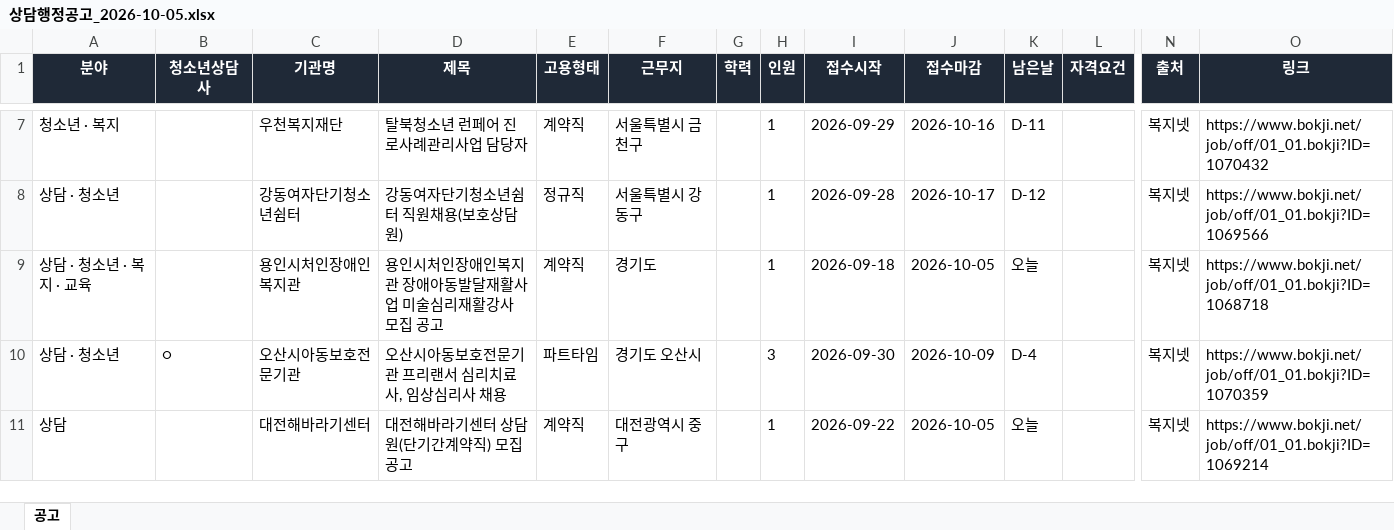
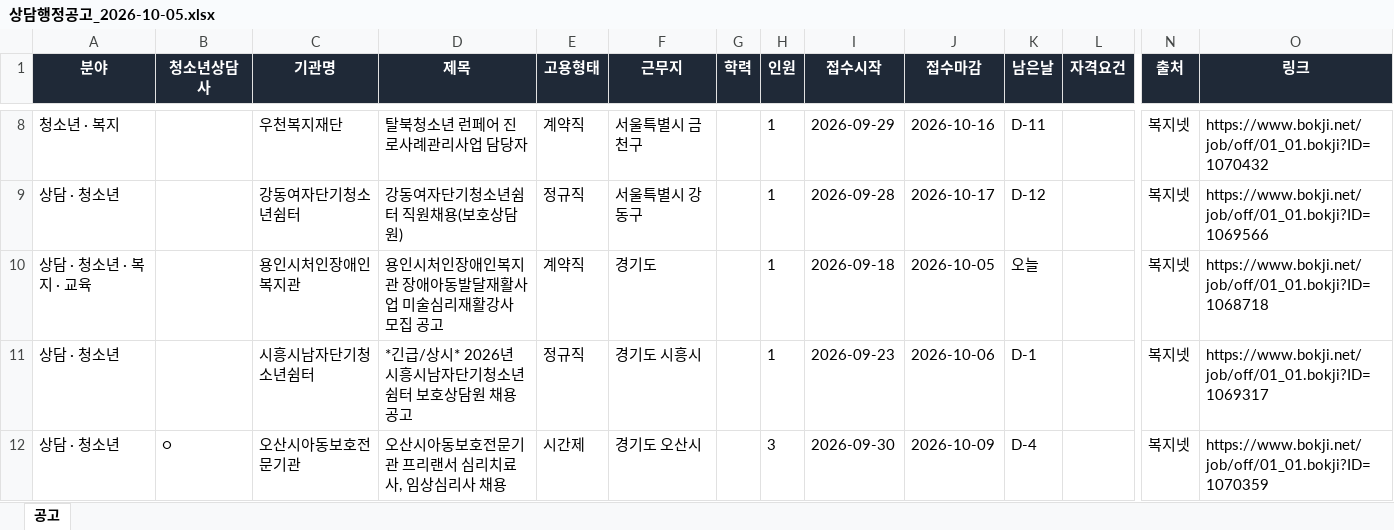
Before and after one commit to hongyul67-cpu/sangdam-chaeyong, an Excel workbook: docs/files/2026-10-05/상담행정공고_2026-10-05.xlsx, sheet 공고, drawn as a sheet; only a part is shown, gaps mark what is left out; the shorter side is filled out with more unchanged rows; values as stored, in another font and other column widths than the file's, no borders; addresses are those after the commit; rows hold the shown columns only; the diff covers the shown part only; the diff names each change by its address in the sheet, - before the commit and + after, or states it on an @@ line.

```diff
--- a/docs/files/2026-10-05/상담행정공고_2026-10-05.xlsx (sheet 공고)
+++ b/docs/files/2026-10-05/상담행정공고_2026-10-05.xlsx (sheet 공고)
+row 11: 상담 · 청소년 |  | 시흥시남자단기청소년쉼터 | *긴급/상시* 2026년 시흥시남자단기청소년쉼터 보호상담원 채용 공고 | 정규직 | 경기도 시흥시 |  | 1 | 2026-09-23 | 2026-10-06 | D-1 |  | 복지넷 | https://www.bokji.net/job/off/01_01.bokji?ID=1069317
-E12 (고용형태): 파트타임
+E12 (고용형태): 시간제
```
Also changed, not shown: 3 added rows and 1 edited cell elsewhere in this sheet, docs/files/상담행정공고_최신.xlsx, 7 other files.
